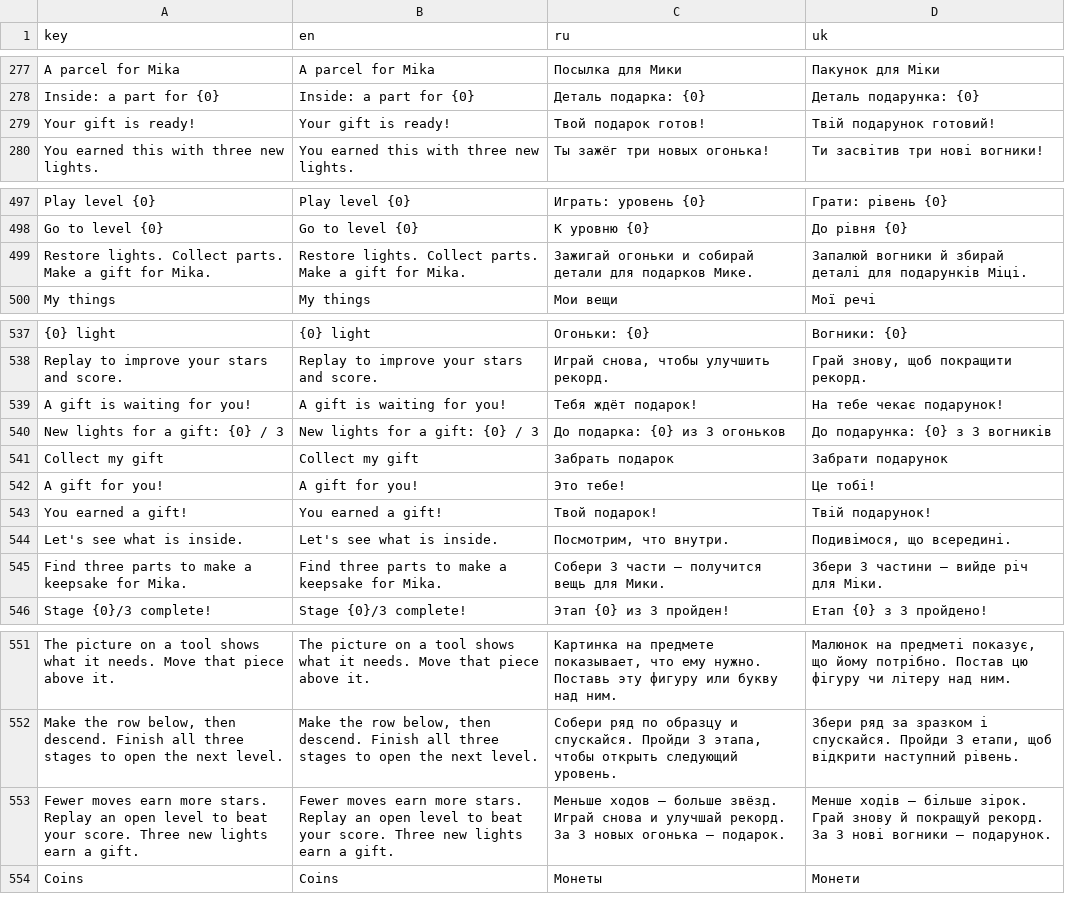
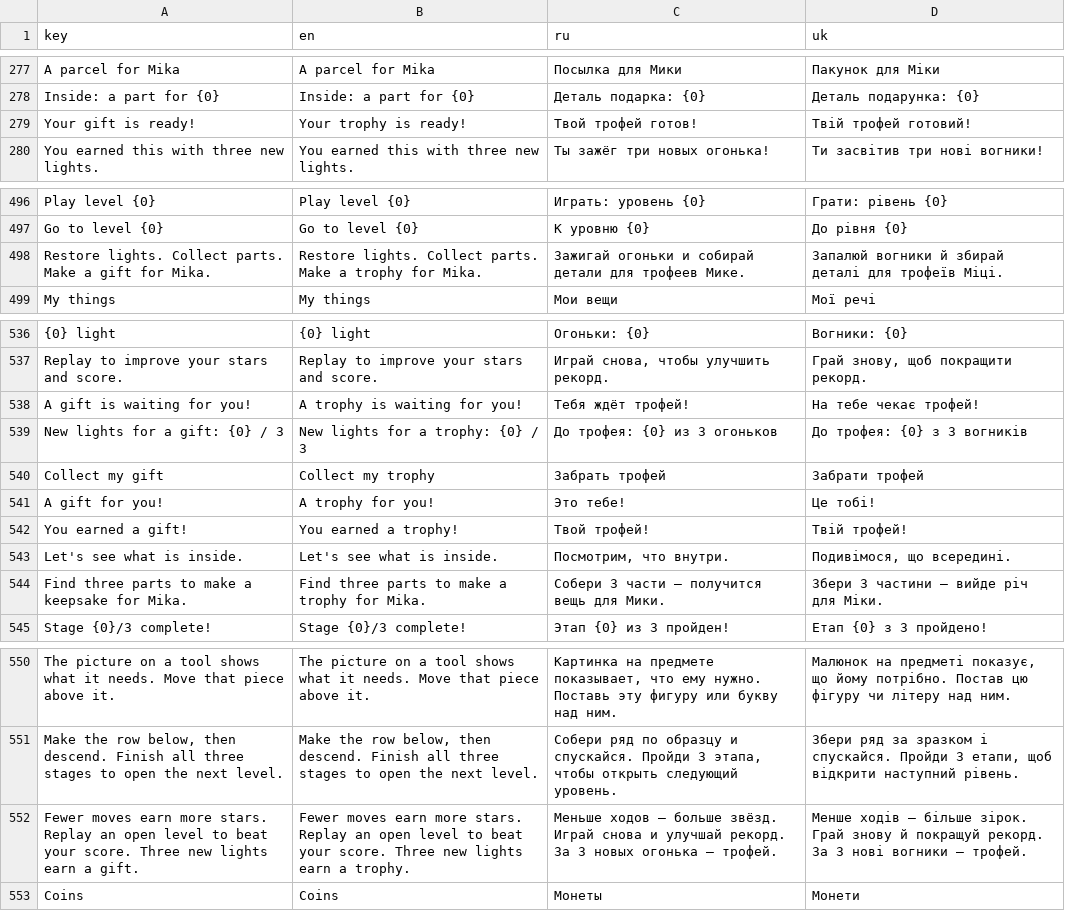
Before and after one commit to andrew221b/project_cascade, a TSV file: Data/ui_localization.tsv, drawn as a sheet; only a part is shown, gaps mark what is left out; addresses are those after the commit; the diff covers the shown part only; the diff names each change by its address in the sheet, - before the commit and + after, or states it on an @@ line.

```diff
--- a/Data/ui_localization.tsv
+++ b/Data/ui_localization.tsv
-B279 (en): Your gift is ready!
+B279 (en): Your trophy is ready!
-C279 (ru): Твой подарок готов!
+C279 (ru): Твой трофей готов!
-D279 (uk): Твій подарунок готовий!
+D279 (uk): Твій трофей готовий!
-B498 (en): …Make a gift for Mika.
+B498 (en): …Make a trophy for Mika.
-C498 (ru): …детали для подарков Мике.
+C498 (ru): …детали для трофеев Мике.
-D498 (uk): …деталі для подарунків Міці.
+D498 (uk): …деталі для трофеїв Міці.
-B538 (en): A gift is waiting for you!
+B538 (en): A trophy is waiting for you!
-C538 (ru): Тебя ждёт подарок!
+C538 (ru): Тебя ждёт трофей!
-D538 (uk): На тебе чекає подарунок!
+D538 (uk): На тебе чекає трофей!
-B539 (en): New lights for a gift: {0} / 3
+B539 (en): New lights for a trophy: {0} / 3
-C539 (ru): До подарка: {0} из 3 огоньков
+C539 (ru): До трофея: {0} из 3 огоньков
-D539 (uk): До подарунка: {0} з 3 вогників
+D539 (uk): До трофея: {0} з 3 вогників
-B540 (en): Collect my gift
+B540 (en): Collect my trophy
-C540 (ru): Забрать подарок
+C540 (ru): Забрать трофей
-D540 (uk): Забрати подарунок
+D540 (uk): Забрати трофей
-B541 (en): A gift for you!
+B541 (en): A trophy for you!
-B542 (en): You earned a gift!
+B542 (en): You earned a trophy!
-C542 (ru): Твой подарок!
+C542 (ru): Твой трофей!
-D542 (uk): Твій подарунок!
+D542 (uk): Твій трофей!
-B544 (en): Find three parts to make a keepsake for Mika.
+B544 (en): Find three parts to make a trophy for Mika.
-B552 (en): …earn a gift.
+B552 (en): …earn a trophy.
-C552 (ru): …огонька — подарок.
+C552 (ru): …огонька — трофей.
-D552 (uk): …вогники — подарунок.
+D552 (uk): …вогники — трофей.
```
Also changed, not shown: 31 added rows, 1 removed row and 28 edited cells elsewhere in this file, 50 other files.
